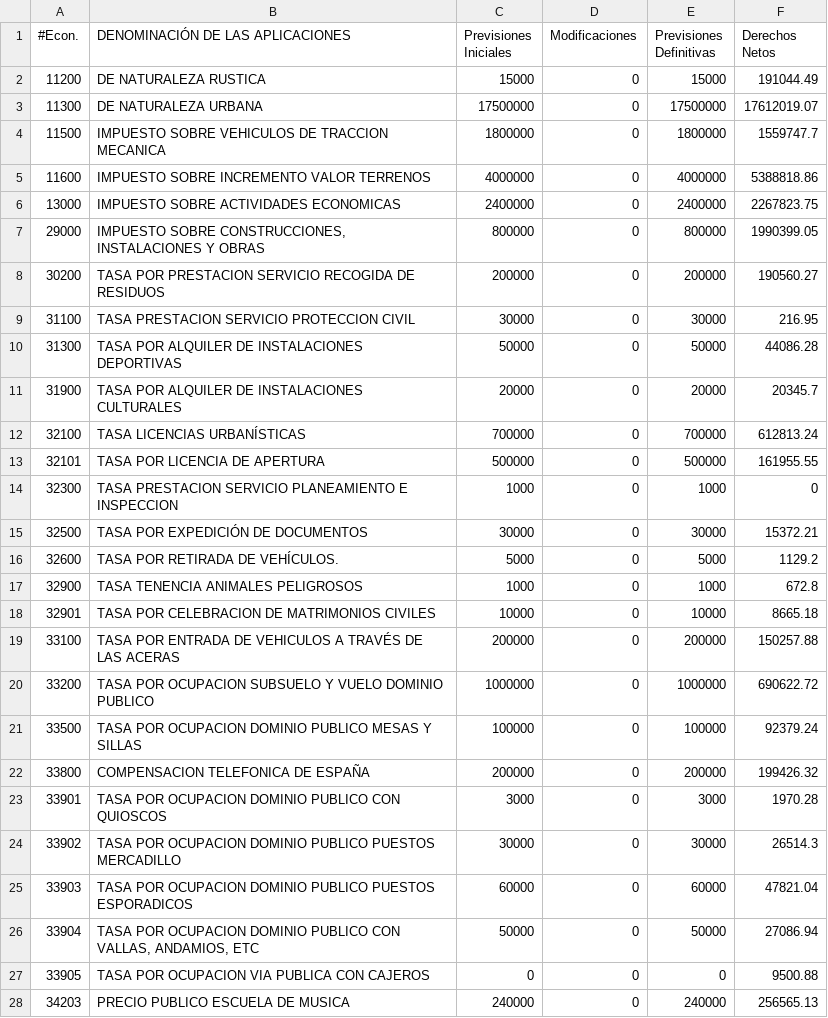
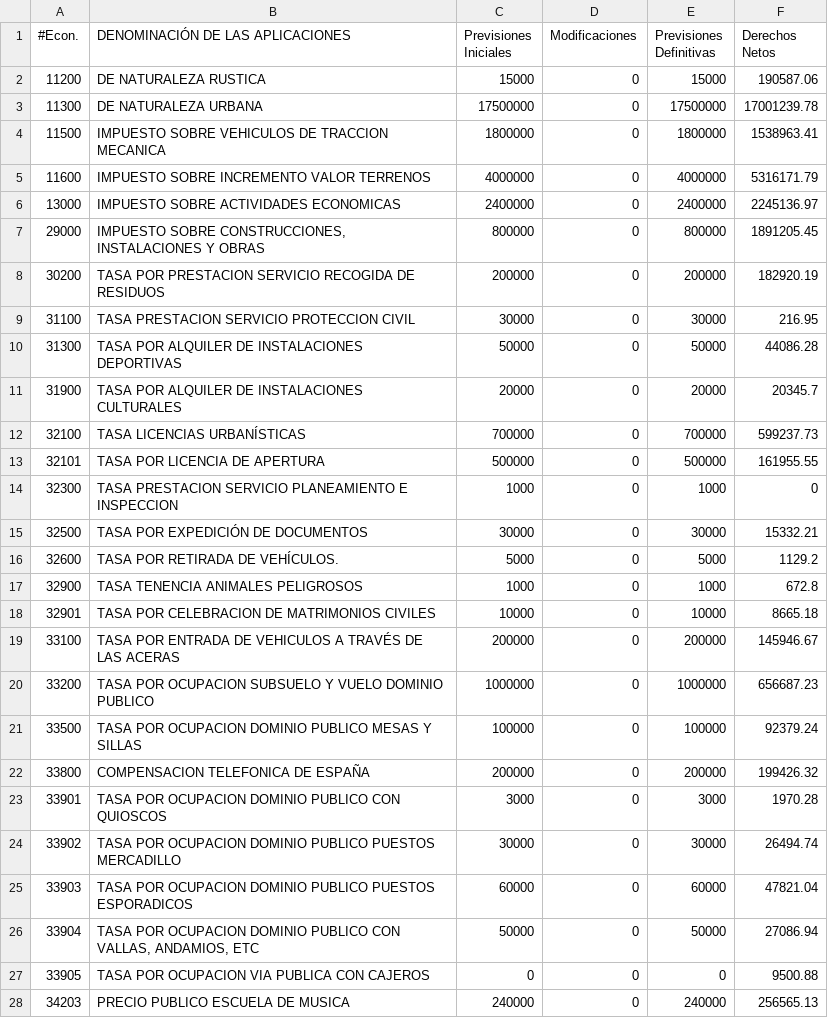
Before and after one commit to civio/presupuesto-pinto, a CSV file: data/es/municipio/2016/ejecucion_ingresos.csv, drawn as a sheet; only a part is shown; the diff covers the shown part only.

```diff
--- a/data/es/municipio/2016/ejecucion_ingresos.csv
+++ b/data/es/municipio/2016/ejecucion_ingresos.csv
@@ -1,9 +1,9 @@
 #Econ.,DENOMINACIÓN DE LAS APLICACIONES,Previsiones Iniciales,Modificaciones,Previsiones Definitivas,Derechos Netos
-11200,DE NATURALEZA RUSTICA,15000,0,15000,191044.49
-11300,DE NATURALEZA URBANA,17500000,0,17500000,17612019.07
-11500,IMPUESTO SOBRE VEHICULOS DE TRACCION MECANICA,1800000,0,1800000,1559747.7
-11600,IMPUESTO SOBRE INCREMENTO VALOR TERRENOS,4000000,0,4000000,5388818.86
-13000,IMPUESTO SOBRE ACTIVIDADES ECONOMICAS,2400000,0,2400000,2267823.75
-29000,"IMPUESTO SOBRE CONSTRUCCIONES, INSTALACIONES Y OBRAS",800000,0,800000,1990399.05
-30200,TASA POR PRESTACION SERVICIO RECOGIDA DE RESIDUOS,200000,0,200000,190560.27
+11200,DE NATURALEZA RUSTICA,15000,0,15000,190587.06
+11300,DE NATURALEZA URBANA,17500000,0,17500000,17001239.78
+11500,IMPUESTO SOBRE VEHICULOS DE TRACCION MECANICA,1800000,0,1800000,1538963.41
+11600,IMPUESTO SOBRE INCREMENTO VALOR TERRENOS,4000000,0,4000000,5316171.79
+13000,IMPUESTO SOBRE ACTIVIDADES ECONOMICAS,2400000,0,2400000,2245136.97
+29000,"IMPUESTO SOBRE CONSTRUCCIONES, INSTALACIONES Y OBRAS",800000,0,800000,1891205.45
+30200,TASA POR PRESTACION SERVICIO RECOGIDA DE RESIDUOS,200000,0,200000,182920.19
 31100,TASA PRESTACION SERVICIO PROTECCION CIVIL,30000,0,30000,216.95
@@ -11,6 +11,6 @@
 31900,TASA POR ALQUILER DE INSTALACIONES CULTURALES,20000,0,20000,20345.7
-32100,TASA LICENCIAS URBANÍSTICAS,700000,0,700000,612813.24
+32100,TASA LICENCIAS URBANÍSTICAS,700000,0,700000,599237.73
 32101,TASA POR LICENCIA DE APERTURA,500000,0,500000,161955.55
 32300,TASA PRESTACION SERVICIO PLANEAMIENTO E INSPECCION,1000,0,1000,0
-32500,TASA POR EXPEDICIÓN DE DOCUMENTOS,30000,0,30000,15372.21
+32500,TASA POR EXPEDICIÓN DE DOCUMENTOS,30000,0,30000,15332.21
 32600,TASA POR RETIRADA DE VEHÍCULOS.,5000,0,5000,1129.2
@@ -18,4 +18,4 @@
 32901,TASA POR CELEBRACION DE MATRIMONIOS CIVILES,10000,0,10000,8665.18
-33100,TASA POR ENTRADA DE VEHICULOS A TRAVÉS DE LAS ACERAS,200000,0,200000,150257.88
-33200,TASA POR OCUPACION SUBSUELO Y VUELO DOMINIO PUBLICO,1000000,0,1000000,690622.72
+33100,TASA POR ENTRADA DE VEHICULOS A TRAVÉS DE LAS ACERAS,200000,0,200000,145946.67
+33200,TASA POR OCUPACION SUBSUELO Y VUELO DOMINIO PUBLICO,1000000,0,1000000,656687.23
 33500,TASA POR OCUPACION DOMINIO PUBLICO MESAS Y SILLAS,100000,0,100000,92379.24
@@ -23,3 +23,3 @@
 33901,TASA POR OCUPACION DOMINIO PUBLICO CON QUIOSCOS,3000,0,3000,1970.28
-33902,TASA POR OCUPACION DOMINIO PUBLICO PUESTOS MERCADILLO,30000,0,30000,26514.3
+33902,TASA POR OCUPACION DOMINIO PUBLICO PUESTOS MERCADILLO,30000,0,30000,26494.74
 33903,TASA POR OCUPACION DOMINIO PUBLICO PUESTOS ESPORADICOS,60000,0,60000,47821.04
```
Also changed, not shown: 15 edited cells elsewhere in this file, data/es/municipio/2016/ejecucion_gastos.csv.
